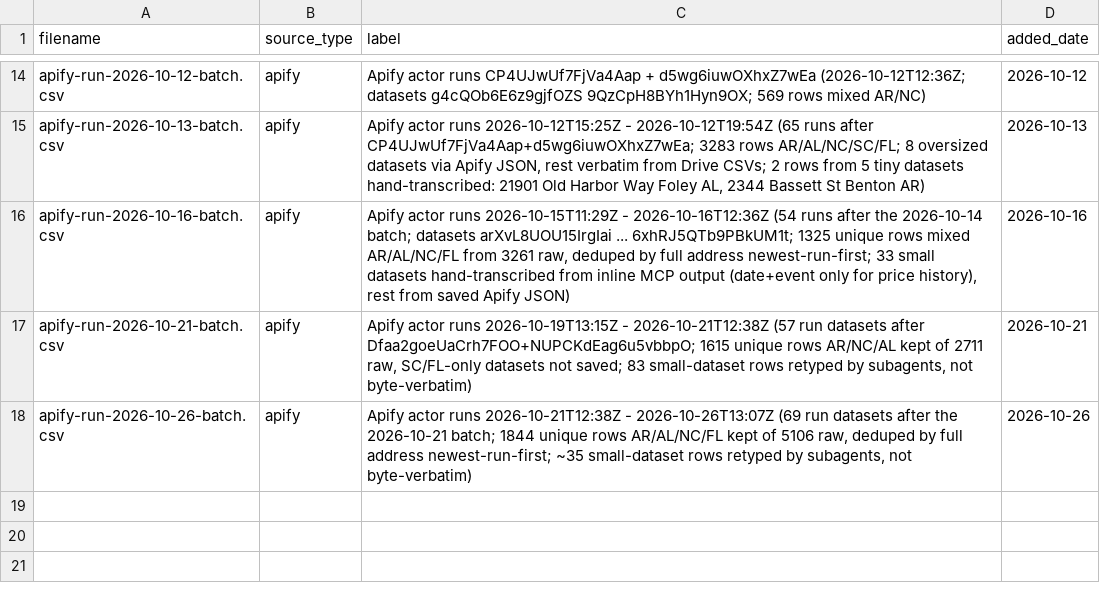
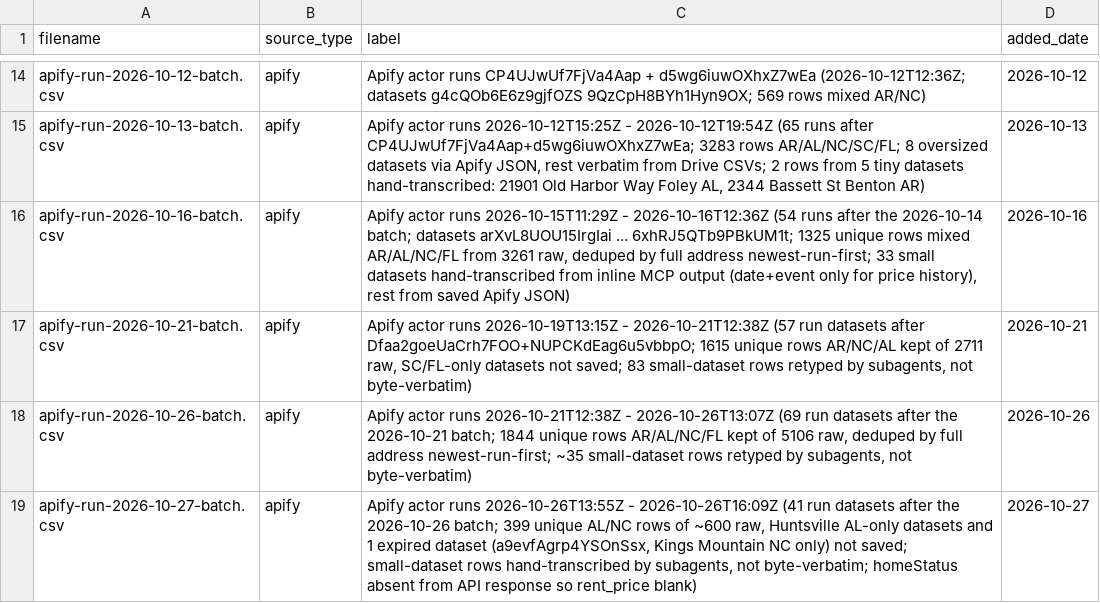
Before and after one commit to Shlomgo/rental-trial, a CSV file: sources/baldwin-county-al/manifest.csv, drawn as a sheet; only a part is shown, gaps mark what is left out.

```diff
--- a/sources/baldwin-county-al/manifest.csv
+++ b/sources/baldwin-county-al/manifest.csv
@@ -18 +18,2 @@ apify-run-2026-10-21-batch.csv,apify,"Apify actor runs 2026-10-19T13:15Z - 2026-
 apify-run-2026-10-26-batch.csv,apify,"Apify actor runs 2026-10-21T12:38Z - 2026-10-26T13:07Z (69 run datasets after the 2026-10-21 batch; 1844 unique rows AR/AL/NC/FL kept of 5106 raw, deduped by full address newest-run-first; ~35 small-dataset rows retyped by subagents, not byte-verbatim)",2026-10-26
+apify-run-2026-10-27-batch.csv,apify,"Apify actor runs 2026-10-26T13:55Z - 2026-10-26T16:09Z (41 run datasets after the 2026-10-26 batch; 399 unique AL/NC rows of ~600 raw, Huntsville AL-only datasets and 1 expired dataset (a9evfAgrp4YSOnSsx, Kings Mountain NC only) not saved; small-dataset rows hand-transcribed by subagents, not byte-verbatim; homeStatus absent from API response so rent_price blank)",2026-10-27
```
Also changed, not shown: output/baldwin-county-al-rentals.csv, output/hickory-nc-rentals.csv, 5 other files.
